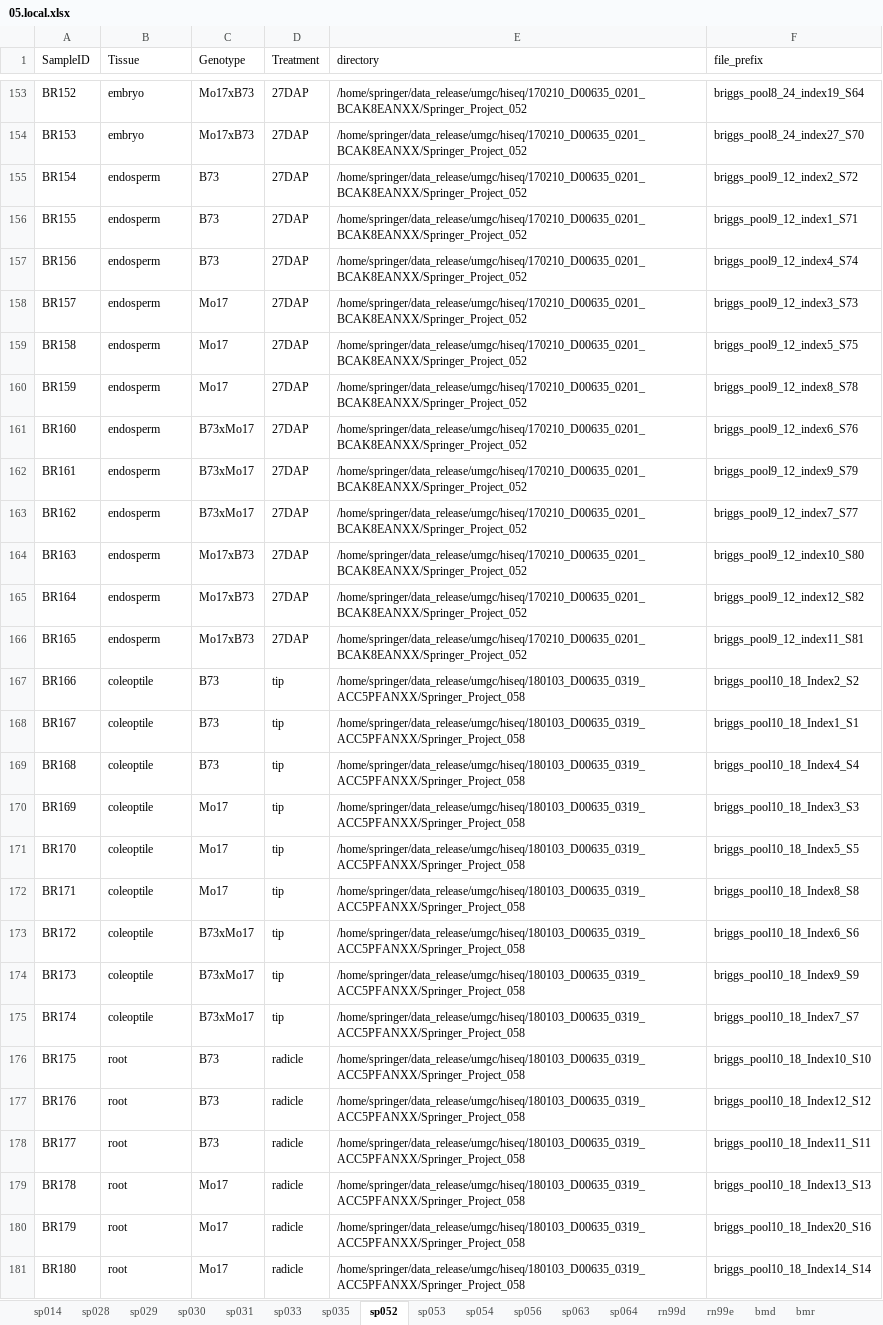
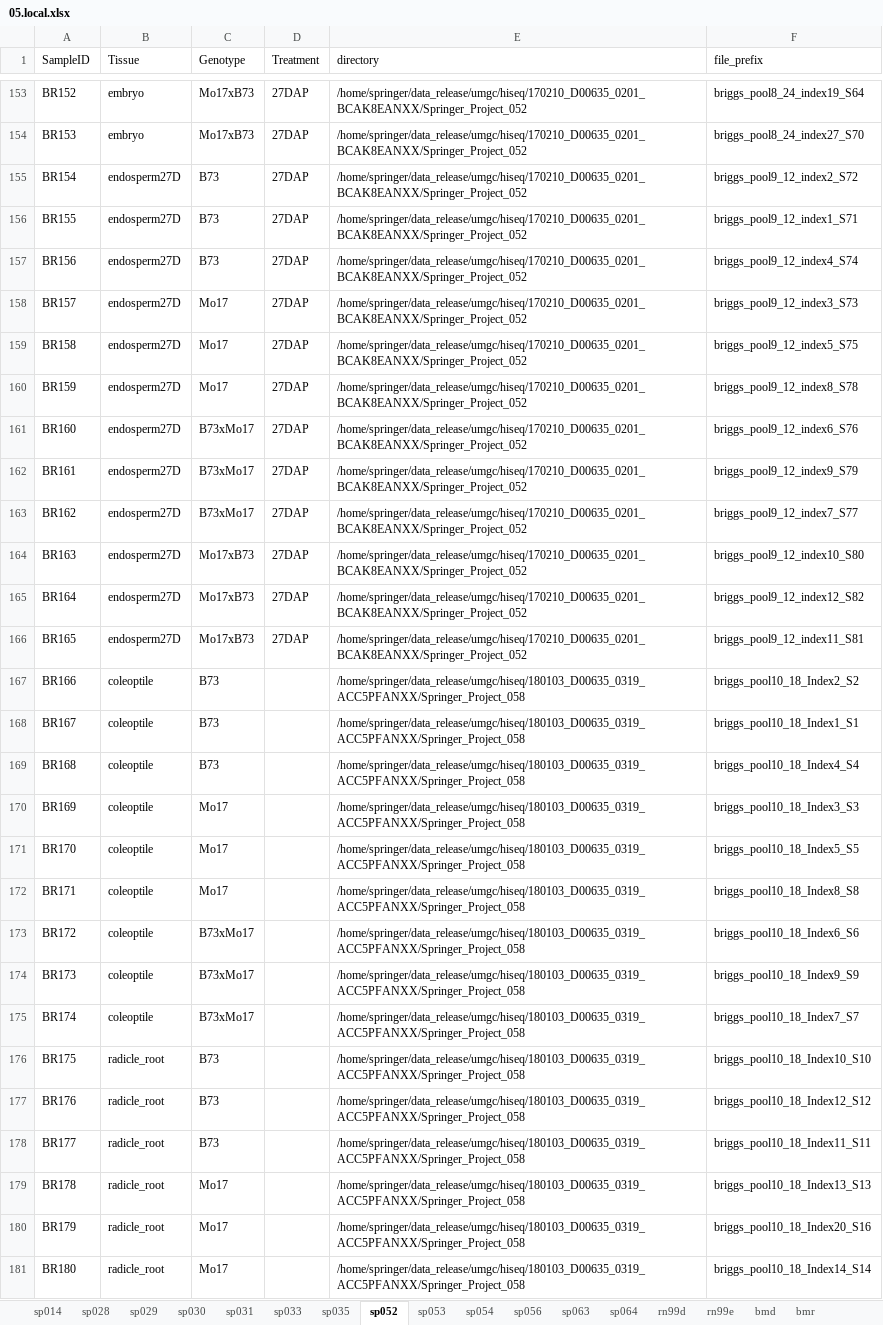
Before and after one commit to orionzhou/barn, an Excel workbook: data/05.local.xlsx, sheet sp052, drawn as a sheet; only a part is shown, gaps mark what is left out; values as stored, in another font and other column widths than the file's, no borders; the diff covers the shown part only; the diff names each change by its address in the sheet, - before the commit and + after, or states it on an @@ line.

```diff
--- a/data/05.local.xlsx (sheet sp052)
+++ b/data/05.local.xlsx (sheet sp052)
-B155:B166 (Tissue): endosperm
+B155:B166 (Tissue): endosperm27D
-D167:D175 (Treatment): tip
+D167:D175 (Treatment): (empty)
-B176:B181 (Tissue): root
+B176:B181 (Tissue): radicle_root
-D176:D181 (Treatment): radicle
+D176:D181 (Treatment): (empty)
```
Also changed, not shown: 198 edited cells elsewhere in this sheet, data/01.cfg.xlsx, 5 other files.
